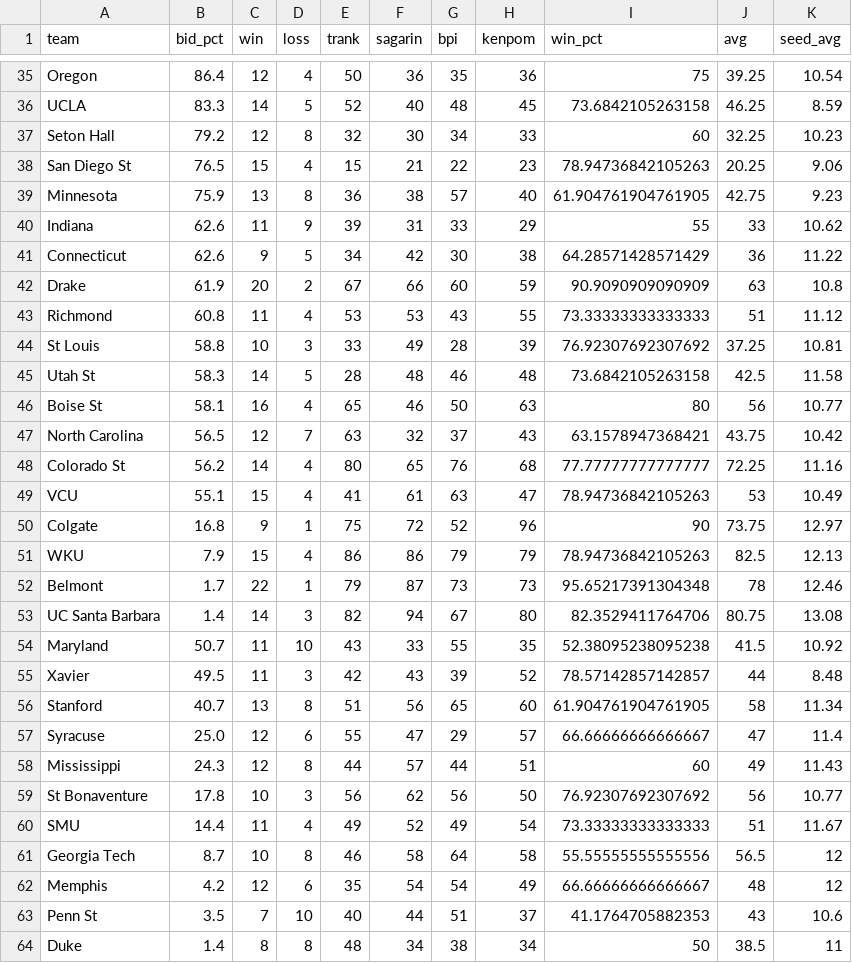
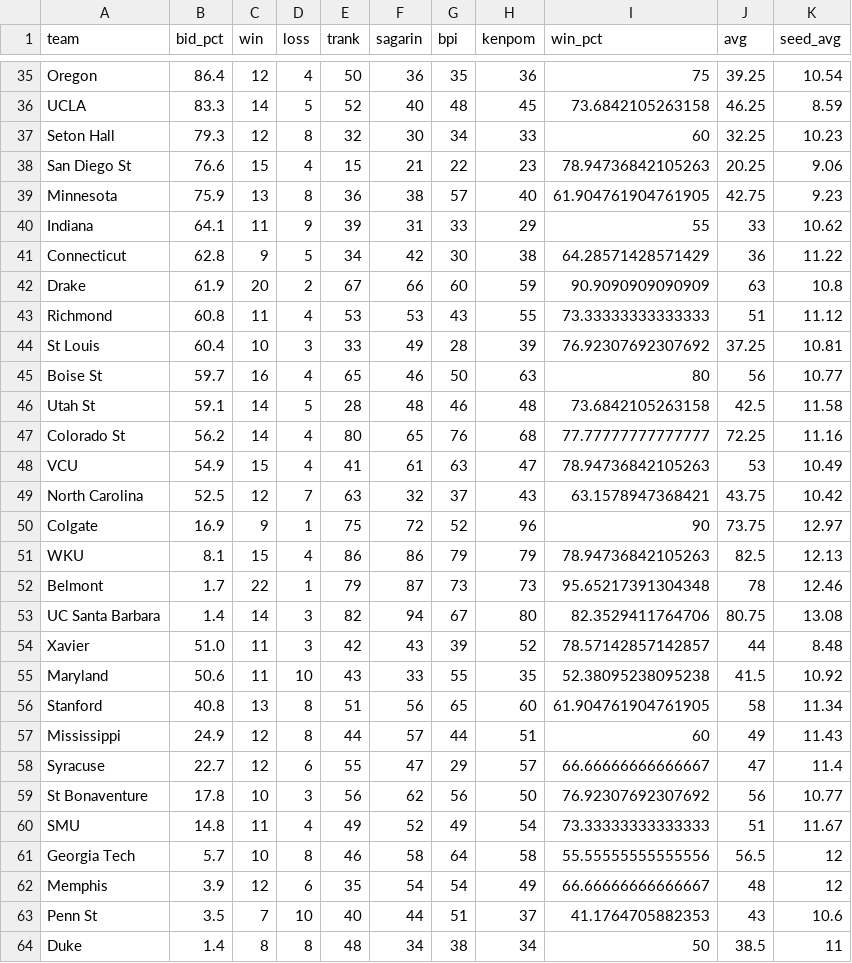
Before and after one commit to lbenz730/NCAA_Hoops, a CSV file: sbunfurled.csv, drawn as a sheet; only a part is shown, gaps mark what is left out; the diff covers the shown part only.

Commit message:
System Update 2021-02-16

```diff
--- a/sbunfurled.csv
+++ b/sbunfurled.csv
@@ -36,28 +36,28 @@ Oregon,86.4,12,4,50,36,35,36,75,39.25,10.54
 UCLA,83.3,14,5,52,40,48,45,73.6842105263158,46.25,8.59
-Seton Hall,79.2,12,8,32,30,34,33,60,32.25,10.23
-San Diego St,76.5,15,4,15,21,22,23,78.94736842105263,20.25,9.06
+Seton Hall,79.3,12,8,32,30,34,33,60,32.25,10.23
+San Diego St,76.6,15,4,15,21,22,23,78.94736842105263,20.25,9.06
 Minnesota,75.9,13,8,36,38,57,40,61.904761904761905,42.75,9.23
-Indiana,62.6,11,9,39,31,33,29,55,33,10.62
-Connecticut,62.6,9,5,34,42,30,38,64.28571428571429,36,11.22
+Indiana,64.1,11,9,39,31,33,29,55,33,10.62
+Connecticut,62.8,9,5,34,42,30,38,64.28571428571429,36,11.22
 Drake,61.9,20,2,67,66,60,59,90.9090909090909,63,10.8
 Richmond,60.8,11,4,53,53,43,55,73.33333333333333,51,11.12
-St Louis,58.8,10,3,33,49,28,39,76.92307692307692,37.25,10.81
-Utah St,58.3,14,5,28,48,46,48,73.6842105263158,42.5,11.58
-Boise St,58.1,16,4,65,46,50,63,80,56,10.77
-North Carolina,56.5,12,7,63,32,37,43,63.1578947368421,43.75,10.42
+St Louis,60.4,10,3,33,49,28,39,76.92307692307692,37.25,10.81
+Boise St,59.7,16,4,65,46,50,63,80,56,10.77
+Utah St,59.1,14,5,28,48,46,48,73.6842105263158,42.5,11.58
 Colorado St,56.2,14,4,80,65,76,68,77.77777777777777,72.25,11.16
-VCU,55.1,15,4,41,61,63,47,78.94736842105263,53,10.49
-Colgate,16.8,9,1,75,72,52,96,90,73.75,12.97
-WKU,7.9,15,4,86,86,79,79,78.94736842105263,82.5,12.13
+VCU,54.9,15,4,41,61,63,47,78.94736842105263,53,10.49
+North Carolina,52.5,12,7,63,32,37,43,63.1578947368421,43.75,10.42
+Colgate,16.9,9,1,75,72,52,96,90,73.75,12.97
+WKU,8.1,15,4,86,86,79,79,78.94736842105263,82.5,12.13
 Belmont,1.7,22,1,79,87,73,73,95.65217391304348,78,12.46
 UC Santa Barbara,1.4,14,3,82,94,67,80,82.3529411764706,80.75,13.08
-Maryland,50.7,11,10,43,33,55,35,52.38095238095238,41.5,10.92
-Xavier,49.5,11,3,42,43,39,52,78.57142857142857,44,8.48
-Stanford,40.7,13,8,51,56,65,60,61.904761904761905,58,11.34
-Syracuse,25.0,12,6,55,47,29,57,66.66666666666667,47,11.4
-Mississippi,24.3,12,8,44,57,44,51,60,49,11.43
+Xavier,51.0,11,3,42,43,39,52,78.57142857142857,44,8.48
+Maryland,50.6,11,10,43,33,55,35,52.38095238095238,41.5,10.92
+Stanford,40.8,13,8,51,56,65,60,61.904761904761905,58,11.34
+Mississippi,24.9,12,8,44,57,44,51,60,49,11.43
+Syracuse,22.7,12,6,55,47,29,57,66.66666666666667,47,11.4
 St Bonaventure,17.8,10,3,56,62,56,50,76.92307692307692,56,10.77
-SMU,14.4,11,4,49,52,49,54,73.33333333333333,51,11.67
-Georgia Tech,8.7,10,8,46,58,64,58,55.55555555555556,56.5,12
-Memphis,4.2,12,6,35,54,54,49,66.66666666666667,48,12
+SMU,14.8,11,4,49,52,49,54,73.33333333333333,51,11.67
+Georgia Tech,5.7,10,8,46,58,64,58,55.55555555555556,56.5,12
+Memphis,3.9,12,6,35,54,54,49,66.66666666666667,48,12
 Penn St,3.5,7,10,40,44,51,37,41.1764705882353,43,10.6
```
Also changed, not shown: 4 added rows, 4 removed rows and 4 edited cells elsewhere in this file.
